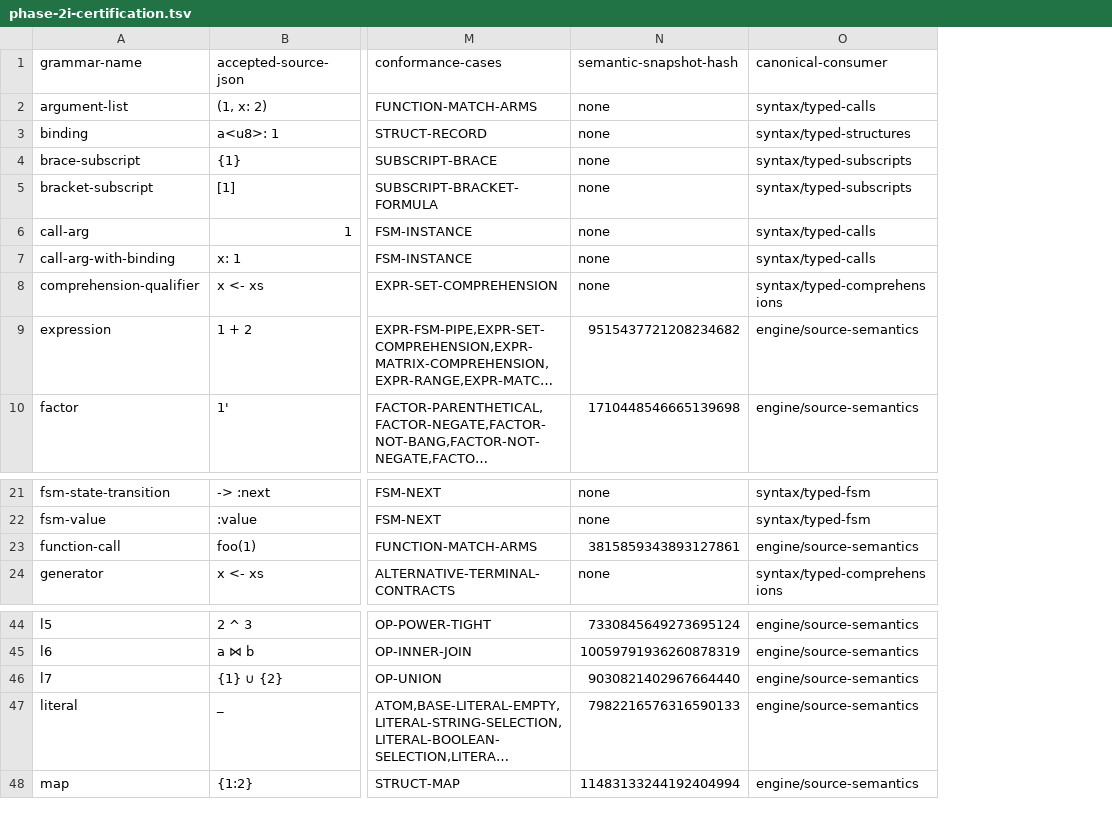
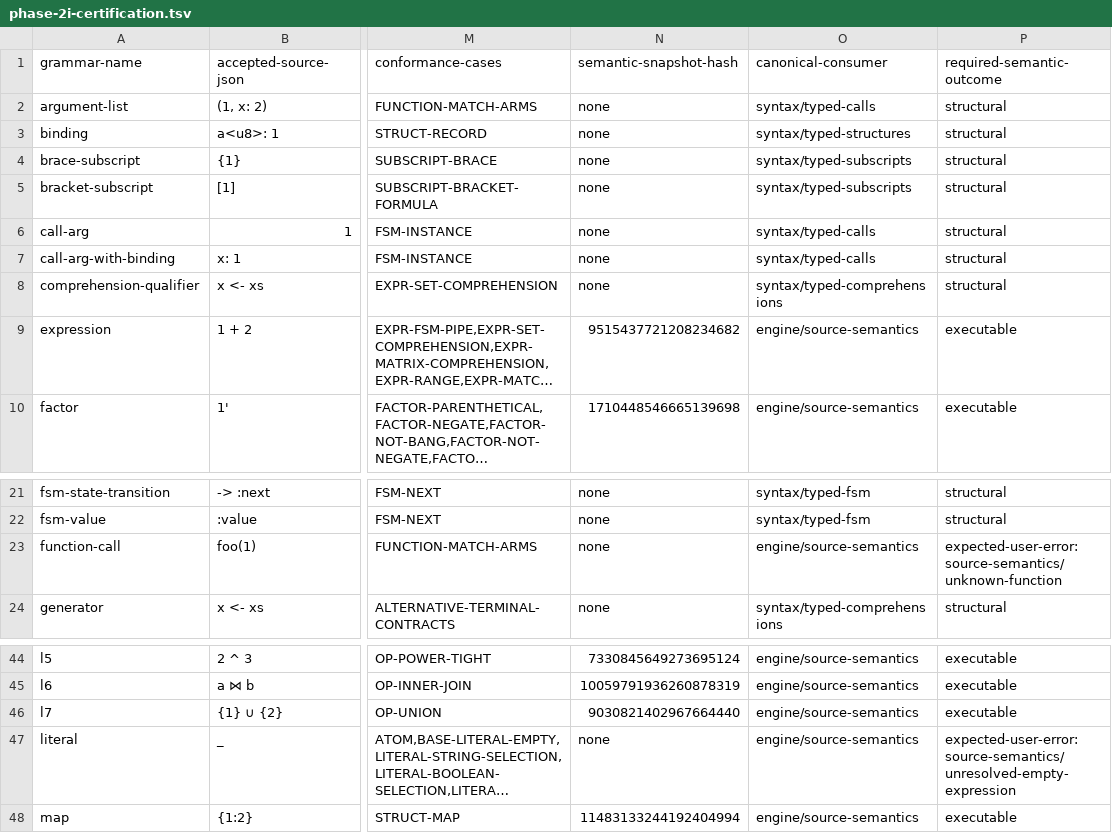
Before and after one commit to mech-lang/mech, a TSV file: docs/design/grammar-audit/phase-2i-certification.tsv, drawn as a sheet; only a part is shown, gaps mark what is left out; long unchanged cells end in …; the diff names each change by its address in the sheet, - before the commit and + after, or states it on an @@ line.

Commit message:
test(engine): distinguish required semantic witness outcomes

```diff
--- a/docs/design/grammar-audit/phase-2i-certification.tsv
+++ b/docs/design/grammar-audit/phase-2i-certification.tsv
+column P (required-semantic-outcome), rows 2-10: structural | structural | structural | structural | structural | structural | structural | executable | executable; rows 21-24: structural | structural | expected-user-error:source-semantics/unknown-function | structural; rows 44-48: executable | executable | executable | expected-user-error:source-semantics/unresolved-empty-expression | executable
-N23 (semantic-snapshot-hash): 3815859343893127861
+N23 (semantic-snapshot-hash): none
-N47 (semantic-snapshot-hash): 7982216576316590133
+N47 (semantic-snapshot-hash): none
```
Also changed, not shown: 4 other files.
